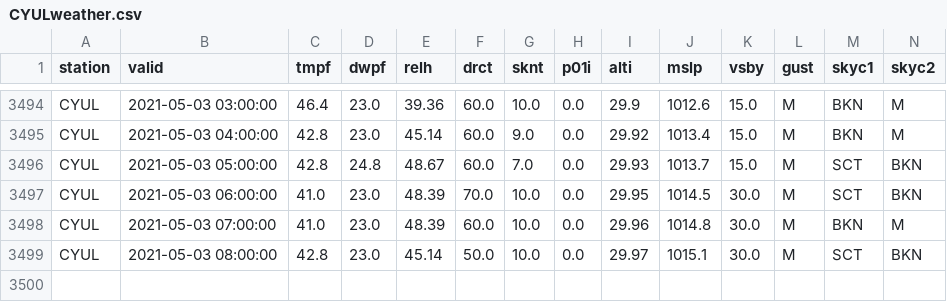
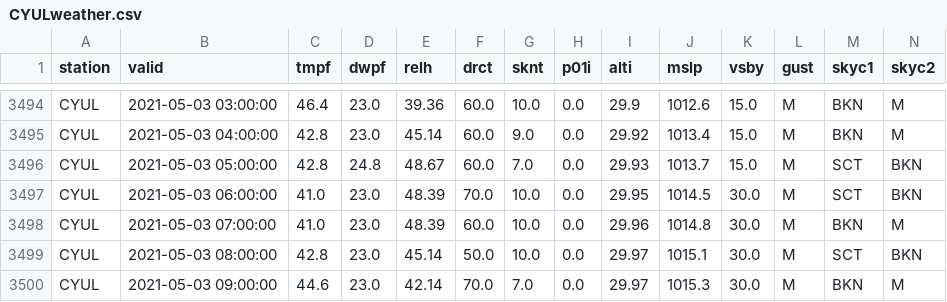
Before and after one commit to drdevinhopkins/210307, a CSV file: data/CYULweather.csv, drawn as a sheet; only a part is shown, gaps mark what is left out; rows hold the shown columns only; the diff names each change by its address in the sheet, - before the commit and + after, or states it on an @@ line.

```diff
--- a/data/CYULweather.csv
+++ b/data/CYULweather.csv
+row 3500: CYUL | 2021-05-03 09:00:00 | 44.6 | 23.0 | 42.14 | 70.0 | 7.0 | 0.0 | 29.97 | 1015.3 | 30.0 | M | BKN | M
```
Also changed, not shown: 1 other file.
